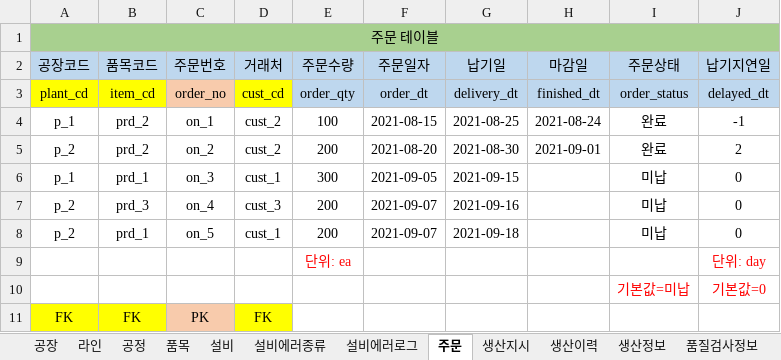
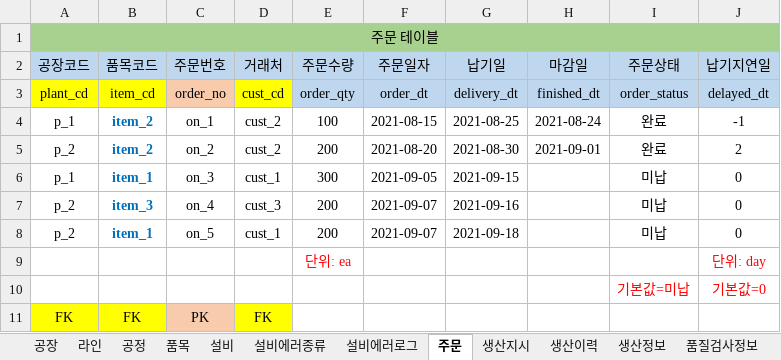
Before and after one commit to VertigoK/TH_MES, an Excel workbook: Description/MES 시나리오 - DB 테이블.xlsx, sheet 주문, drawn as a sheet; values as stored, in another font and other column widths than the file's, no borders; the diff names each change by its address in the sheet, - before the commit and + after, or states it on an @@ line.

```diff
--- a/Description/MES 시나리오 - DB 테이블.xlsx (sheet 주문)
+++ b/Description/MES 시나리오 - DB 테이블.xlsx (sheet 주문)
-B4:B5 (품목코드): prd_2
+B4:B5 (품목코드): item_2
@@ B4:B8 bold: off → on, text colour: black → #0070C0 @@
-B6 (품목코드): prd_1
+B6 (품목코드): item_1
-B7 (품목코드): prd_3
+B7 (품목코드): item_3
-B8 (품목코드): prd_1
+B8 (품목코드): item_1
```
Also changed, not shown: sheet 품목, sheet 생산정보, sheet 품목재고현황, sheet 품질검사정보, sheet 품목입출고, 13 other files.
